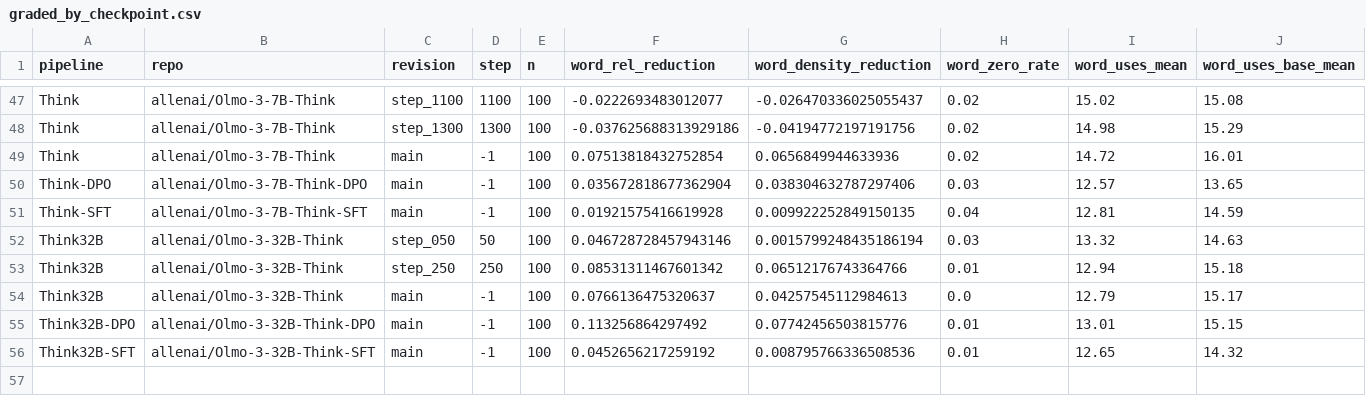
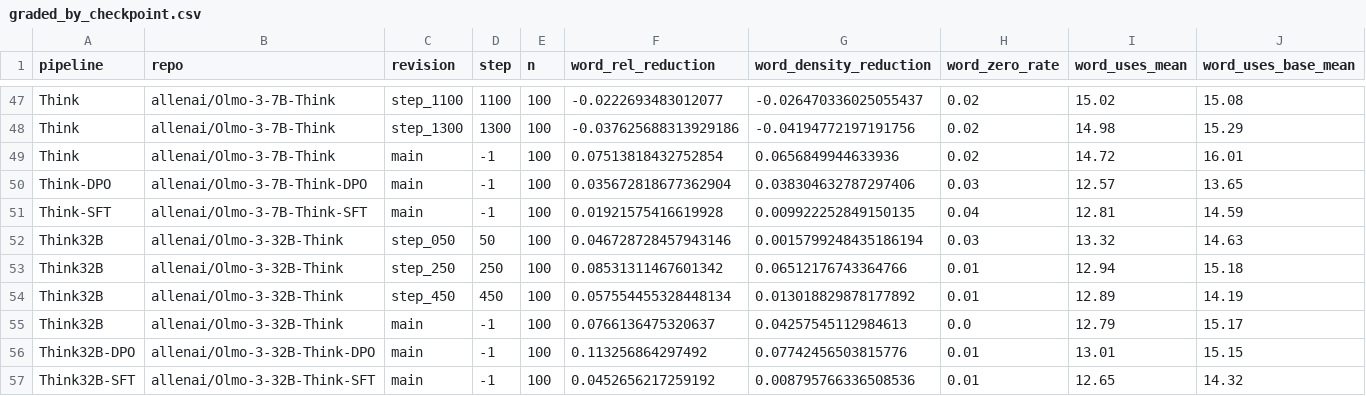
Before and after one commit to hydrol0x/SPAR-eval-awareness, a CSV file: experiments/olmo_cot_control/results/graded_by_checkpoint.csv, drawn as a sheet; only a part is shown, gaps mark what is left out; rows hold the shown columns only; the diff names each change by its address in the sheet, - before the commit and + after, or states it on an @@ line.

```diff
--- a/experiments/olmo_cot_control/results/graded_by_checkpoint.csv
+++ b/experiments/olmo_cot_control/results/graded_by_checkpoint.csv
+row 54: Think32B | allenai/Olmo-3-32B-Think | step_450 | 450 | 100 | 0.057554455328448134 | 0.013018829878177892 | 0.01 | 12.89 | 14.19
```
Also changed, not shown: experiments/olmo_cot_control/results/summary_by_checkpoint.csv, 10 other files.
